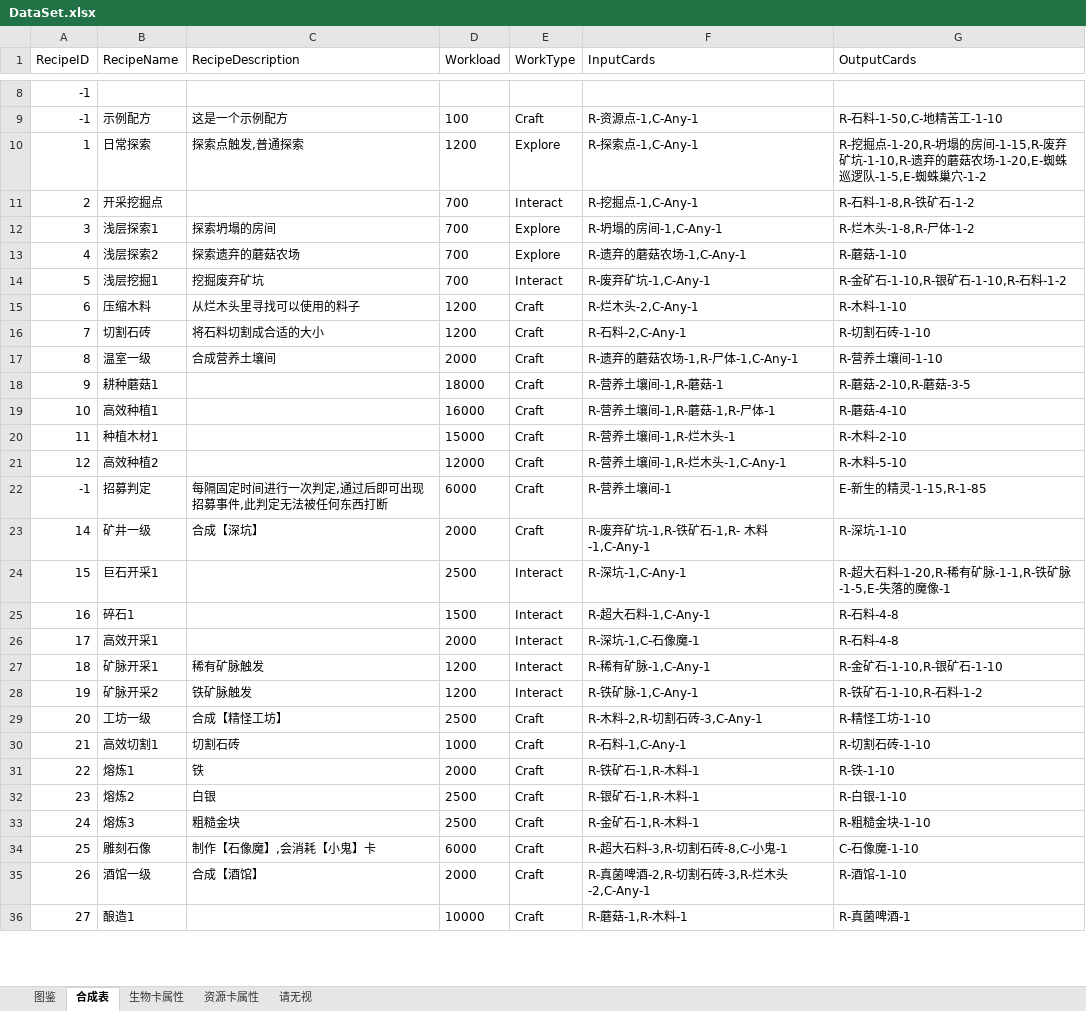
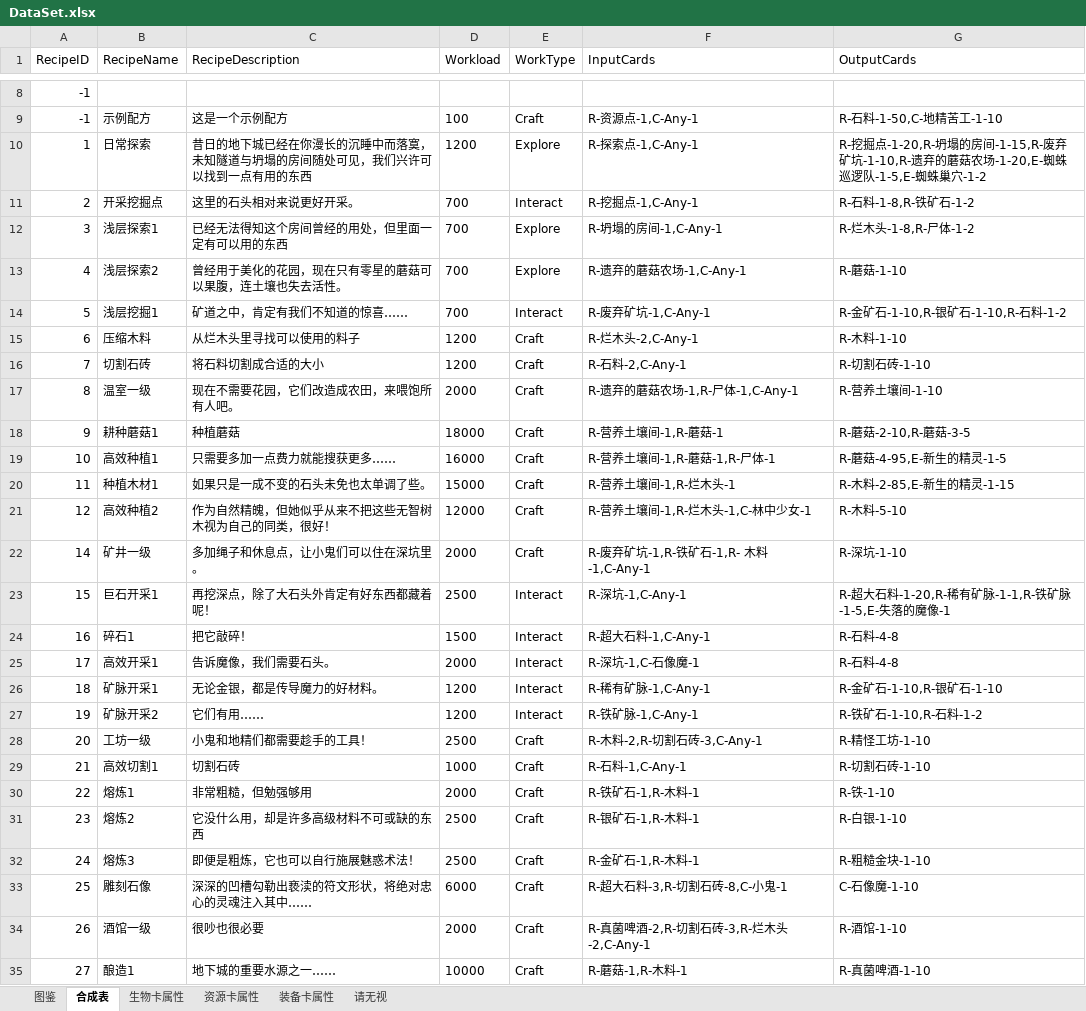
Before and after one commit to ranshaobaichi/Card, an Excel workbook: Assets/DataBase/Data/DataSet.xlsx, sheet 合成表, drawn as a sheet; only a part is shown, gaps mark what is left out; values as stored, in another font and other column widths than the file's, no borders; removed rows and columns are numbered as before the commit, all else as after; the diff covers the shown part only; the diff names each change by its address in the sheet, - before the commit and + after, or states it on an @@ line.

Commit message:
Complete the equipment card Complete the equipment put and take off logic in battle world Complete the equipment data structure and database Complete the import tool for equipment data from excel to csv and then to code

```diff
--- a/Assets/DataBase/Data/DataSet.xlsx (sheet 合成表)
+++ b/Assets/DataBase/Data/DataSet.xlsx (sheet 合成表)
+sheet tab: 装备卡属性
-C10 (RecipeDescription): 探索点触发,普通探索
+C10 (RecipeDescription): 昔日的地下城已经在你漫长的沉睡中而落寞，未知隧道与坍塌的房间随处可见，我们兴许可以找到一点有用的东西
-C11 (RecipeDescription): (empty)
+C11 (RecipeDescription): 这里的石头相对来说更好开采。
-C12 (RecipeDescription): 探索坍塌的房间
+C12 (RecipeDescription): 已经无法得知这个房间曾经的用处，但里面一定有可以用的东西
-C13 (RecipeDescription): 探索遗弃的蘑菇农场
+C13 (RecipeDescription): 曾经用于美化的花园，现在只有零星的蘑菇可以果腹，连土壤也失去活性。
-C14 (RecipeDescription): 挖掘废弃矿坑
+C14 (RecipeDescription): 矿道之中，肯定有我们不知道的惊喜……
-C17 (RecipeDescription): 合成营养土壤间
+C17 (RecipeDescription): 现在不需要花园，它们改造成农田，来喂饱所有人吧。
-C18 (RecipeDescription): (empty)
+C18 (RecipeDescription): 种植蘑菇
-C19 (RecipeDescription): (empty)
+C19 (RecipeDescription): 只需要多加一点费力就能搜获更多……
-G19 (OutputCards): R-蘑菇-4-10
+G19 (OutputCards): R-蘑菇-4-95,E-新生的精灵-1-5
-C20 (RecipeDescription): (empty)
+C20 (RecipeDescription): 如果只是一成不变的石头未免也太单调了些。
-G20 (OutputCards): R-木料-2-10
+G20 (OutputCards): R-木料-2-85,E-新生的精灵-1-15
-C21 (RecipeDescription): (empty)
+C21 (RecipeDescription): 作为自然精魄，但她似乎从来不把这些无智树木视为自己的同类，很好！
-F21 (InputCards): R-营养土壤间-1,R-烂木头-1,C-Any-1
+F21 (InputCards): R-营养土壤间-1,R-烂木头-1,C-林中少女-1
-row 22: -1 | 招募判定 | 每隔固定时间进行一次判定,通过后即可出现招募事件,此判定无法被任何东西打断 | 6000 | Craft | R-营养土壤间-1 | E-新生的精灵-1-15,R-1-85
-C22 (RecipeDescription): 合成【深坑】
+C22 (RecipeDescription): 多加绳子和休息点，让小鬼们可以住在深坑里。
-C23 (RecipeDescription): (empty)
+C23 (RecipeDescription): 再挖深点，除了大石头外肯定有好东西都藏着呢！
-C24 (RecipeDescription): (empty)
+C24 (RecipeDescription): 把它敲碎！
-C25 (RecipeDescription): (empty)
+C25 (RecipeDescription): 告诉魔像，我们需要石头。
-C26 (RecipeDescription): 稀有矿脉触发
+C26 (RecipeDescription): 无论金银，都是传导魔力的好材料。
-C27 (RecipeDescription): 铁矿脉触发
+C27 (RecipeDescription): 它们有用……
-C28 (RecipeDescription): 合成【精怪工坊】
+C28 (RecipeDescription): 小鬼和地精们都需要趁手的工具！
-C30 (RecipeDescription): 铁
+C30 (RecipeDescription): 非常粗糙，但勉强够用
-C31 (RecipeDescription): 白银
+C31 (RecipeDescription): 它没什么用，却是许多高级材料不可或缺的东西
-C32 (RecipeDescription): 粗糙金块
+C32 (RecipeDescription): 即便是粗炼，它也可以自行施展魅惑术法！
-C33 (RecipeDescription): 制作【石像魔】,会消耗【小鬼】卡
+C33 (RecipeDescription): 深深的凹槽勾勒出亵渎的符文形状，将绝对忠心的灵魂注入其中……
-C34 (RecipeDescription): 合成【酒馆】
+C34 (RecipeDescription): 很吵也很必要
-C35 (RecipeDescription): (empty)
+C35 (RecipeDescription): 地下城的重要水源之一……
-G35 (OutputCards): R-真菌啤酒-1
+G35 (OutputCards): R-真菌啤酒-1-10
```
Also changed, not shown: 1 added row, 1 removed row and 11 edited cells elsewhere in this sheet, sheet 生物卡属性, sheet 资源卡属性, 16 other files.
